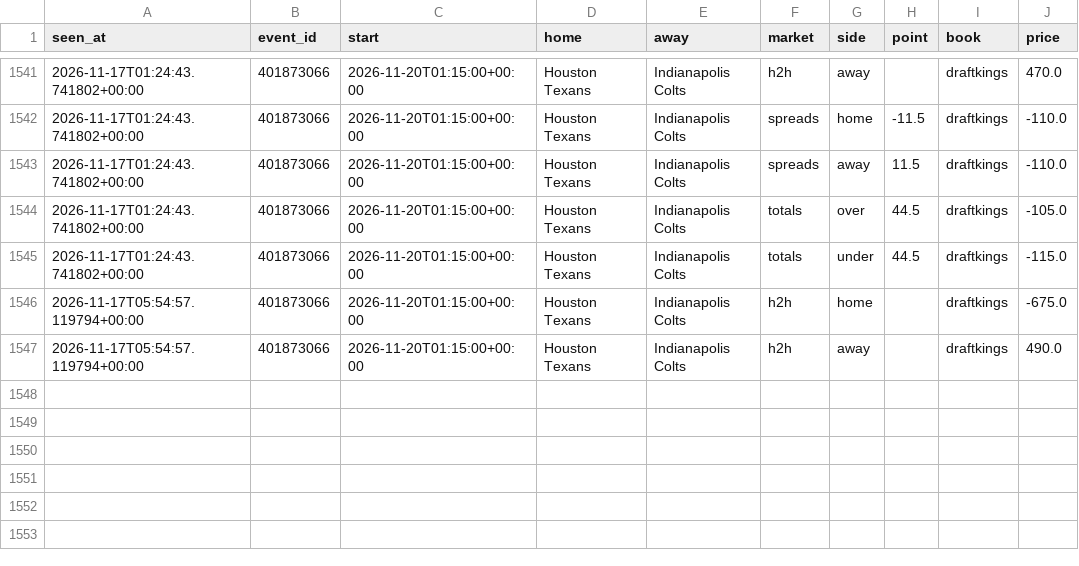
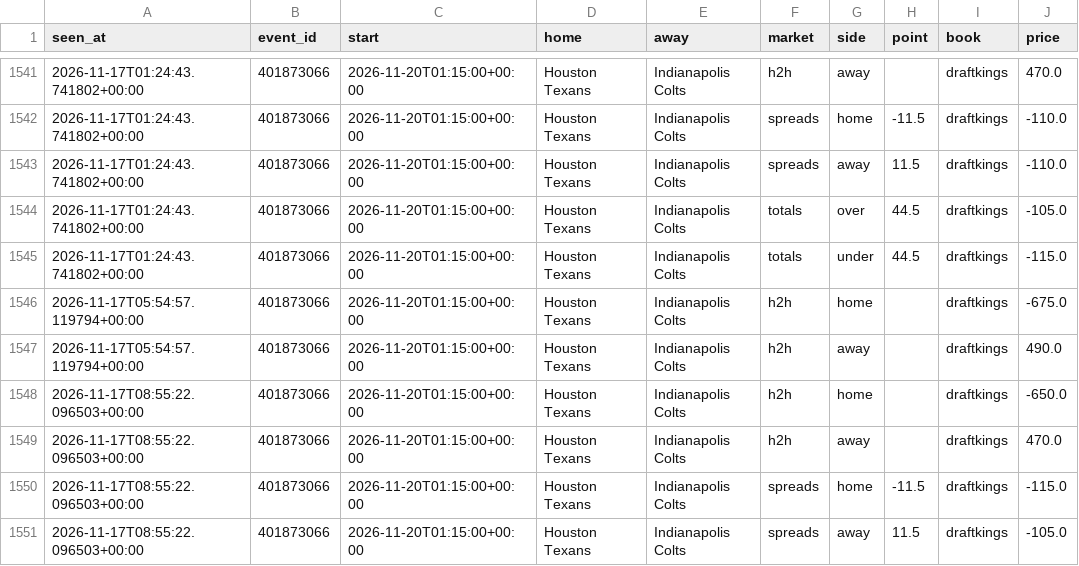
Before and after one commit to tdrey10/sports, a CSV file: data/odds/nfl/2026-11.csv, drawn as a sheet; only a part is shown, gaps mark what is left out; the diff names each change by its address in the sheet, - before the commit and + after, or states it on an @@ line.

```diff
--- a/data/odds/nfl/2026-11.csv
+++ b/data/odds/nfl/2026-11.csv
+row 1548: 2026-11-17T08:55:22.096503+00:00 | 401873066 | 2026-11-20T01:15:00+00:00 | Houston Texans | Indianapolis Colts | h2h | home |  | draftkings | -650.0
+row 1549: 2026-11-17T08:55:22.096503+00:00 | 401873066 | 2026-11-20T01:15:00+00:00 | Houston Texans | Indianapolis Colts | h2h | away |  | draftkings | 470.0
+row 1550: 2026-11-17T08:55:22.096503+00:00 | 401873066 | 2026-11-20T01:15:00+00:00 | Houston Texans | Indianapolis Colts | spreads | home | -11.5 | draftkings | -115.0
+row 1551: 2026-11-17T08:55:22.096503+00:00 | 401873066 | 2026-11-20T01:15:00+00:00 | Houston Texans | Indianapolis Colts | spreads | away | 11.5 | draftkings | -105.0
```
Also changed, not shown: data/injuries/nhl/2026-11.csv, 11 other files.
